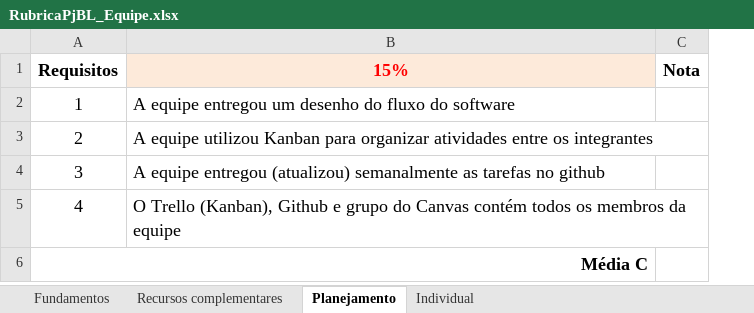
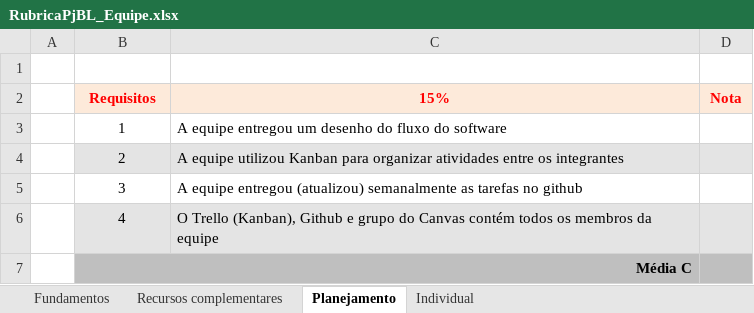
Before and after one commit to carloshobmeier/FlixFinder, an Excel workbook: RubricaPjBL_Equipe.xlsx, sheet Planejamento, drawn as a sheet; values as stored, in another font and other column widths than the file's, no borders; conditional formats not drawn; addresses are those after the commit; the diff names each change by its address in the sheet, - before the commit and + after, or states it on an @@ line.

```diff
--- a/RubricaPjBL_Equipe.xlsx (sheet Planejamento)
+++ b/RubricaPjBL_Equipe.xlsx (sheet Planejamento)
+column A, empty
+row 1: (empty)
@@ B2:D2 text size: smaller @@
@@ B2 fill: none → #FDEADA, text colour: black → #FF0000 @@
@@ D2 fill: none → #FDEADA, text colour: black → #FF0000 @@
@@ B3:C6 text size: smaller @@
-B4:D4 fill: none
+B4:D4 fill: #E4E4E4
-B6:D6 fill: none
+B6:D6 fill: #E4E4E4
@@ B7 text size: smaller @@
-B7:D7 fill: none
+B7:D7 fill: #BFBFBF
```
Also changed, not shown: sheet Recursos complementares, sheet Individual, sheet Fundamentos.
